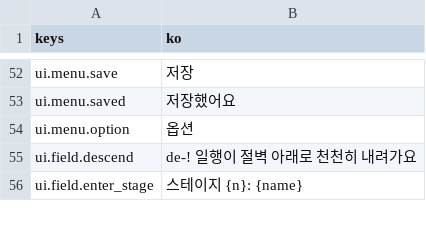
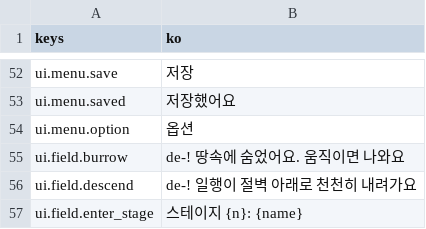
Before and after one commit to rosymaro/etymology-rpg, a CSV file: locale/ui.csv, drawn as a sheet; only a part is shown, gaps mark what is left out.

```diff
--- a/locale/ui.csv
+++ b/locale/ui.csv
@@ -54,2 +54,3 @@ ui.menu.saved,저장했어요
 ui.menu.option,옵션
+ui.field.burrow,"de-! 땅속에 숨었어요. 움직이면 나와요"
 ui.field.descend,de-! 일행이 절벽 아래로 천천히 내려가요
```
Also changed, not shown: locale/system.csv, 11 other files.
